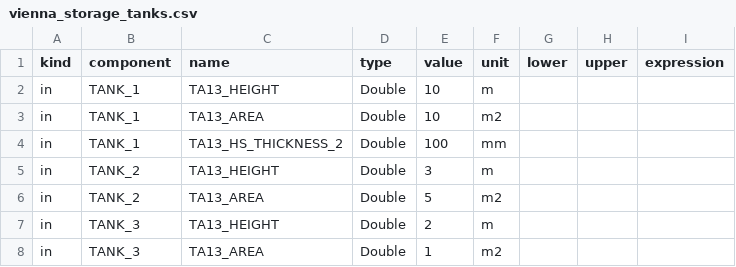
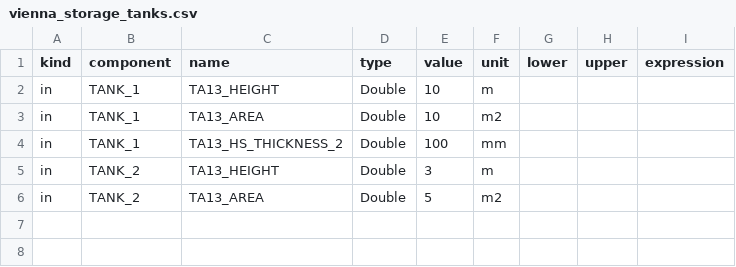
Before and after one commit to Cityopt/cityopt, a CSV file: test-resources/src/main/resources/vienna_storage_tanks.csv, drawn as a sheet; the diff names each change by its address in the sheet, - before the commit and + after, or states it on an @@ line.

```diff
--- a/test-resources/src/main/resources/vienna_storage_tanks.csv
+++ b/test-resources/src/main/resources/vienna_storage_tanks.csv
-row 7: in | TANK_3 | TA13_HEIGHT | Double | 2 | m
-row 8: in | TANK_3 | TA13_AREA | Double | 1 | m2
```
Also changed, not shown: 7 other files.
